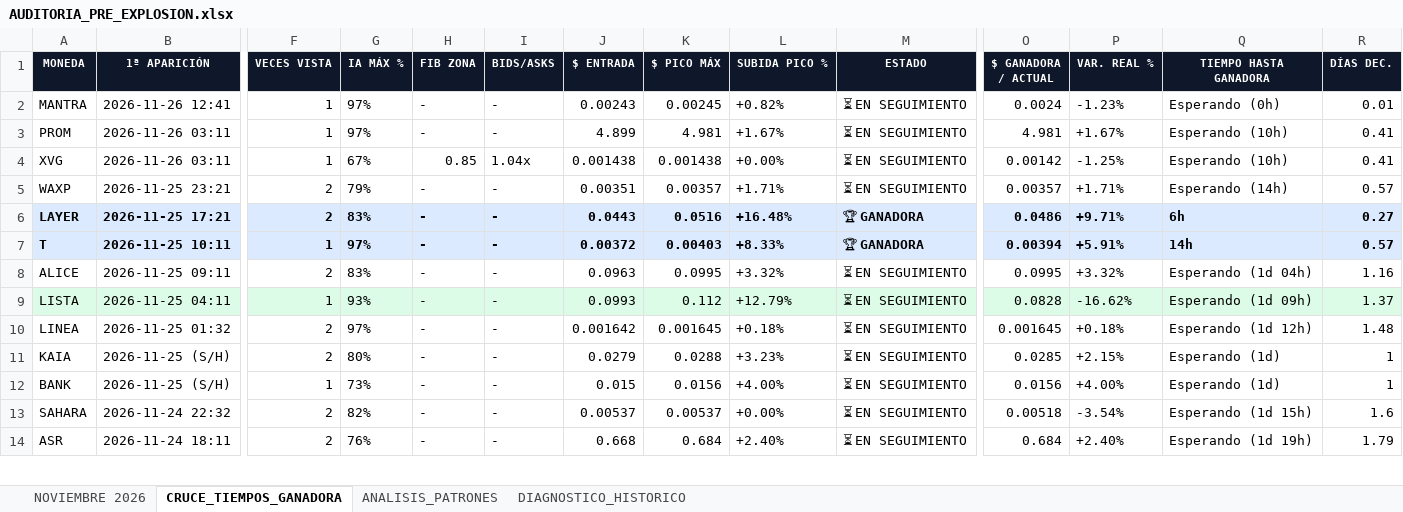
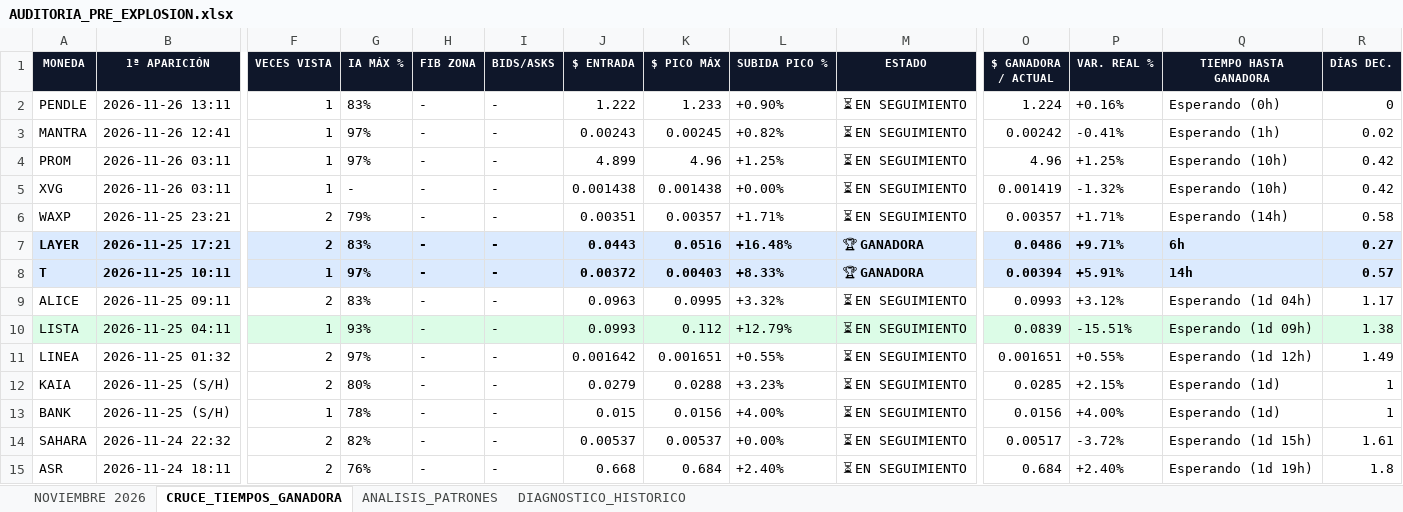
Before and after one commit to kjanoto-coder/panel-cripto, an Excel workbook: AUDITORIA_PRE_EXPLOSION.xlsx, sheet CRUCE_TIEMPOS_GANADORA, drawn as a sheet; only a part is shown, gaps mark what is left out; values as stored, in another font and other column widths than the file's, no borders; addresses are those after the commit; rows hold the shown columns only; the diff covers the shown part only; the diff names each change by its address in the sheet, - before the commit and + after, or states it on an @@ line.

```diff
--- a/AUDITORIA_PRE_EXPLOSION.xlsx (sheet CRUCE_TIEMPOS_GANADORA)
+++ b/AUDITORIA_PRE_EXPLOSION.xlsx (sheet CRUCE_TIEMPOS_GANADORA)
+row 2: PENDLE | 2026-11-26 13:11 | 1 | 83% | - | - | 1.222 | 1.233 | +0.90% | ⏳ EN SEGUIMIENTO | 1.224 | +0.16% | Esperando (0h) | 0
-O3 ($ GANADORA / ACTUAL): 0.0024
+O3 ($ GANADORA / ACTUAL): 0.00242
-P3 (VAR. REAL %): -1.23%
+P3 (VAR. REAL %): -0.41%
-Q3 (TIEMPO HASTA GANADORA): Esperando (0h)
+Q3 (TIEMPO HASTA GANADORA): Esperando (1h)
-R3 (DÍAS DEC.): 0.01
+R3 (DÍAS DEC.): 0.02
-K4 ($ PICO MÁX): 4.981
+K4 ($ PICO MÁX): 4.96
-L4 (SUBIDA PICO %): +1.67%
+L4 (SUBIDA PICO %): +1.25%
-O4 ($ GANADORA / ACTUAL): 4.981
+O4 ($ GANADORA / ACTUAL): 4.96
-P4 (VAR. REAL %): +1.67%
+P4 (VAR. REAL %): +1.25%
-R4:R5 (DÍAS DEC.): 0.41
+R4:R5 (DÍAS DEC.): 0.42
-G5 (IA MÁX %): 67%
+G5 (IA MÁX %): -
-H5 (FIB ZONA): 0.85
+H5 (FIB ZONA): -
-I5 (BIDS/ASKS): 1.04x
+I5 (BIDS/ASKS): -
-O5 ($ GANADORA / ACTUAL): 0.00142
+O5 ($ GANADORA / ACTUAL): 0.001419
-P5 (VAR. REAL %): -1.25%
+P5 (VAR. REAL %): -1.32%
-R6 (DÍAS DEC.): 0.57
+R6 (DÍAS DEC.): 0.58
-O9 ($ GANADORA / ACTUAL): 0.0995
+O9 ($ GANADORA / ACTUAL): 0.0993
-P9 (VAR. REAL %): +3.32%
+P9 (VAR. REAL %): +3.12%
-R9 (DÍAS DEC.): 1.16
+R9 (DÍAS DEC.): 1.17
-O10 ($ GANADORA / ACTUAL): 0.0828
+O10 ($ GANADORA / ACTUAL): 0.0839
-P10 (VAR. REAL %): -16.62%
+P10 (VAR. REAL %): -15.51%
-R10 (DÍAS DEC.): 1.37
+R10 (DÍAS DEC.): 1.38
-K11 ($ PICO MÁX): 0.001645
+K11 ($ PICO MÁX): 0.001651
-L11 (SUBIDA PICO %): +0.18%
+L11 (SUBIDA PICO %): +0.55%
-O11 ($ GANADORA / ACTUAL): 0.001645
+O11 ($ GANADORA / ACTUAL): 0.001651
-P11 (VAR. REAL %): +0.18%
+P11 (VAR. REAL %): +0.55%
-R11 (DÍAS DEC.): 1.48
+R11 (DÍAS DEC.): 1.49
-G13 (IA MÁX %): 73%
+G13 (IA MÁX %): 78%
-O14 ($ GANADORA / ACTUAL): 0.00518
+O14 ($ GANADORA / ACTUAL): 0.00517
-P14 (VAR. REAL %): -3.54%
+P14 (VAR. REAL %): -3.72%
-R14 (DÍAS DEC.): 1.6
+R14 (DÍAS DEC.): 1.61
-R15 (DÍAS DEC.): 1.79
+R15 (DÍAS DEC.): 1.8
```
Also changed, not shown: 1 removed row, 426 edited cells and cell formats elsewhere in this sheet, sheet NOVIEMBRE 2026, sheet ANALISIS_PATRONES, sheet DIAGNOSTICO_HISTORICO, 1 other file.
